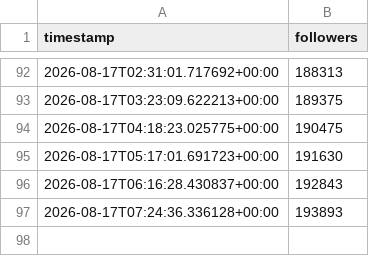
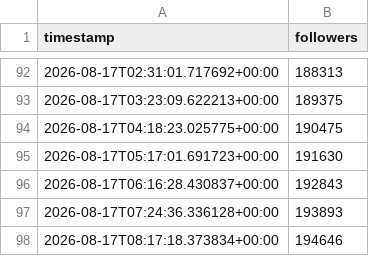
Before and after one commit to maithanhduyan/social-media-follower-history, a CSV file: followers.csv, drawn as a sheet; only a part is shown, gaps mark what is left out.

```diff
--- a/followers.csv
+++ b/followers.csv
@@ -97 +97,2 @@ timestamp,followers
 2026-08-17T07:24:36.336128+00:00,193893
+2026-08-17T08:17:18.373834+00:00,194646
```
